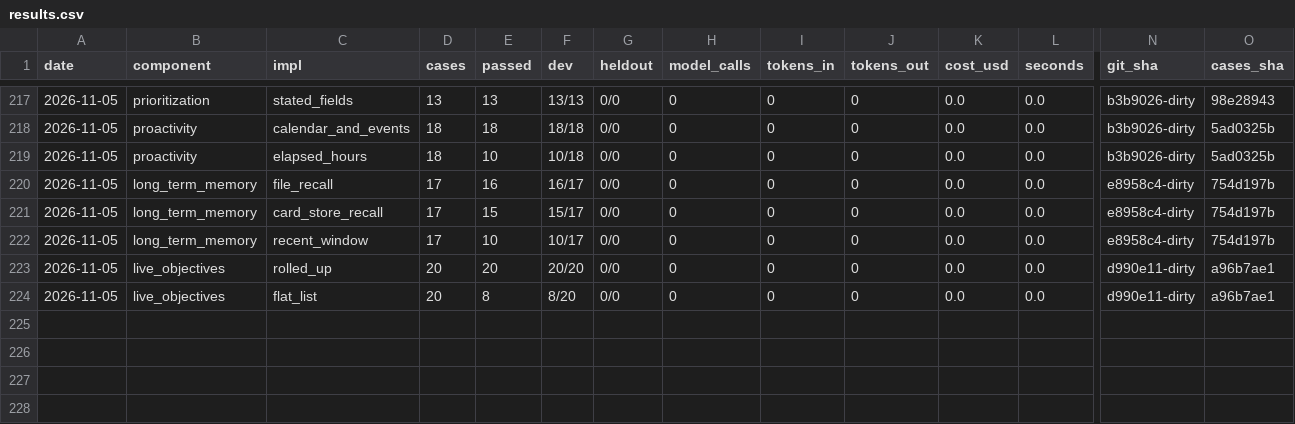
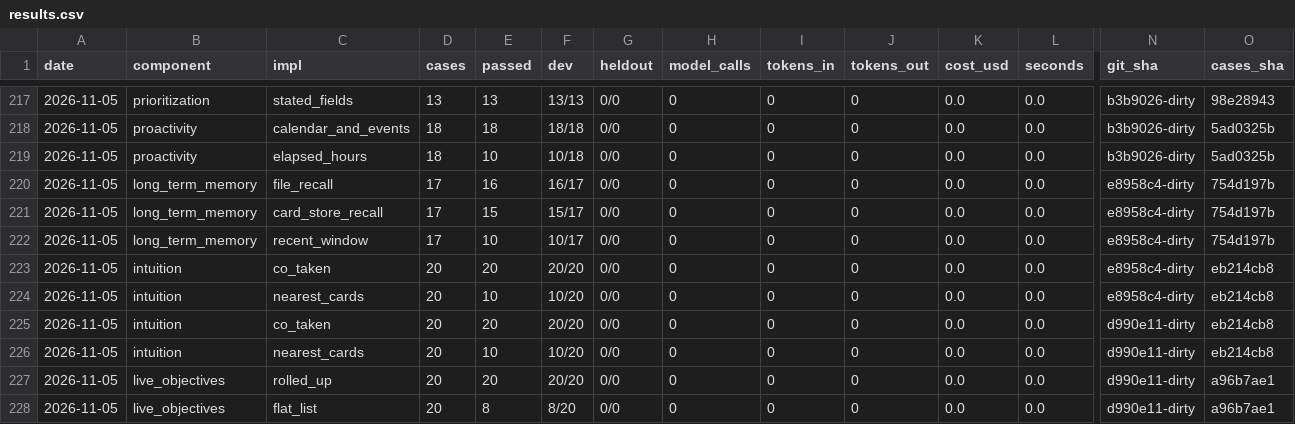
Before and after one commit to SpiritualData/ai-hub-of-hubs-structure, a CSV file: esoi/results.csv, drawn as a sheet; only a part is shown, gaps mark what is left out; rows hold the shown columns only; the diff names each change by its address in the sheet, - before the commit and + after, or states it on an @@ line.

```diff
--- a/esoi/results.csv
+++ b/esoi/results.csv
+row 223: 2026-11-05 | intuition | co_taken | 20 | 20 | 20/20 | 0/0 | 0 | 0 | 0 | 0.0 | 0.0 | e8958c4-dirty | eb214cb8
+row 224: 2026-11-05 | intuition | nearest_cards | 20 | 10 | 10/20 | 0/0 | 0 | 0 | 0 | 0.0 | 0.0 | e8958c4-dirty | eb214cb8
+row 225: 2026-11-05 | intuition | co_taken | 20 | 20 | 20/20 | 0/0 | 0 | 0 | 0 | 0.0 | 0.0 | d990e11-dirty | eb214cb8
+row 226: 2026-11-05 | intuition | nearest_cards | 20 | 10 | 10/20 | 0/0 | 0 | 0 | 0 | 0.0 | 0.0 | d990e11-dirty | eb214cb8
```
Also changed, not shown: hubofhubs/the_intelligence/subconscious/implementations.csv, hubofhubs/the_intelligence/subconscious/solutions.csv.
